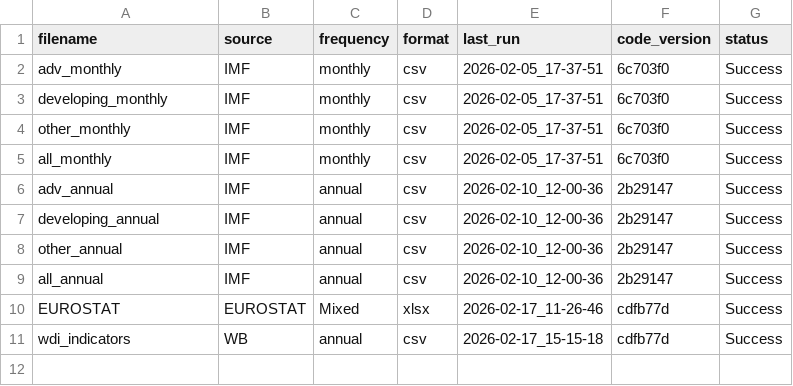
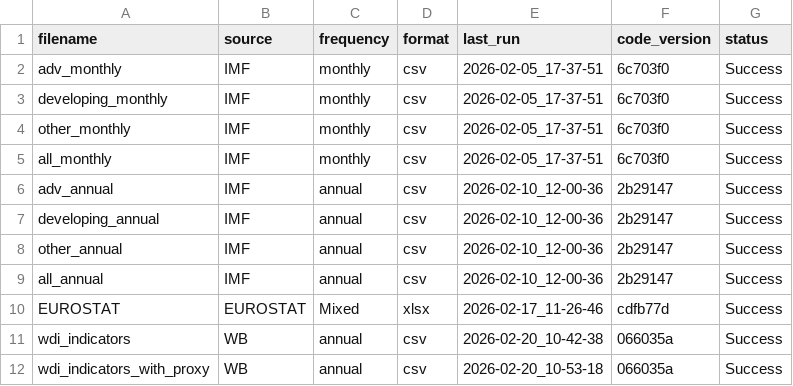
Before and after one commit to skriptum/WESP-Pipeline, a CSV file: last_successful_run.csv, drawn as a sheet.

Commit message:
clean up the WB and WEO proxy code

```diff
--- a/last_successful_run.csv
+++ b/last_successful_run.csv
@@ -10,2 +10,3 @@ all_annual,IMF,annual,csv,2026-02-10_12-00-36,2b29147,Success
 EUROSTAT,EUROSTAT,Mixed,xlsx,2026-02-17_11-26-46,cdfb77d,Success
-wdi_indicators,WB,annual,csv,2026-02-17_15-15-18,cdfb77d,Success
+wdi_indicators,WB,annual,csv,2026-02-20_10-42-38,066035a,Success
+wdi_indicators_with_proxy,WB,annual,csv,2026-02-20_10-53-18,066035a,Success
```
Also changed, not shown: 6 other files.
